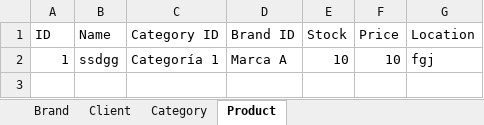
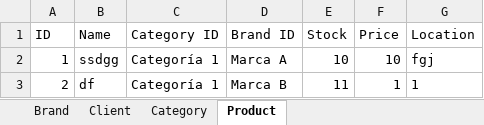
Before and after one commit to JuanTBZA/Punto-de-venta, an Excel workbook: database.xlsx, sheet Product, drawn as a sheet; values as stored, in another font and other column widths than the file's, no borders; the diff names each change by its address in the sheet, - before the commit and + after, or states it on an @@ line.

```diff
--- a/database.xlsx (sheet Product)
+++ b/database.xlsx (sheet Product)
+row 3: 2 | df | Categoría 1 | Marca B | 11 | 1 | 1
```
Also changed, not shown: sheet Brand, sheet Category, 2 other files.
